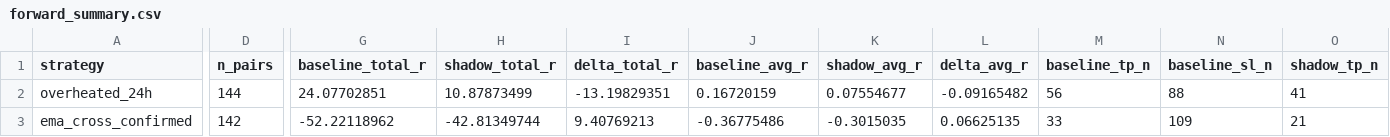
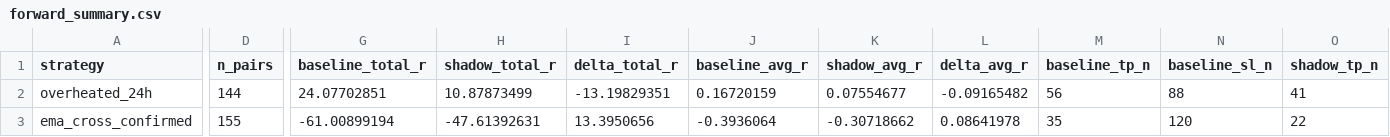
Before and after one commit to mamaligatudorjw-lang/Tv-bot, a CSV file: telegram-webhook-bot/outcome_trailing_shadow/forward_summary.csv, drawn as a sheet; only a part is shown, gaps mark what is left out; the diff covers the shown part only; the diff names each change by its address in the sheet, - before the commit and + after, or states it on an @@ line.

```diff
--- a/telegram-webhook-bot/outcome_trailing_shadow/forward_summary.csv
+++ b/telegram-webhook-bot/outcome_trailing_shadow/forward_summary.csv
-D3 (n_pairs): 142
+D3 (n_pairs): 155
-G3 (baseline_total_r): -52.22118962
+G3 (baseline_total_r): -61.00899194
-H3 (shadow_total_r): -42.81349744
+H3 (shadow_total_r): -47.61392631
-I3 (delta_total_r): 9.40769213
+I3 (delta_total_r): 13.3950656
-J3 (baseline_avg_r): -0.36775486
+J3 (baseline_avg_r): -0.3936064
-K3 (shadow_avg_r): -0.3015035
+K3 (shadow_avg_r): -0.30718662
-L3 (delta_avg_r): 0.06625135
+L3 (delta_avg_r): 0.08641978
-M3 (baseline_tp_n): 33
+M3 (baseline_tp_n): 35
-N3 (baseline_sl_n): 109
+N3 (baseline_sl_n): 120
-O3 (shadow_tp_n): 21
+O3 (shadow_tp_n): 22
```
Also changed, not shown: 3 edited cells elsewhere in this file, telegram-webhook-bot/outcome_trailing_shadow/forward_rows.csv, telegram-webhook-bot/outcome_trailing_shadow/paired_bootstrap.csv, 2 other files.
